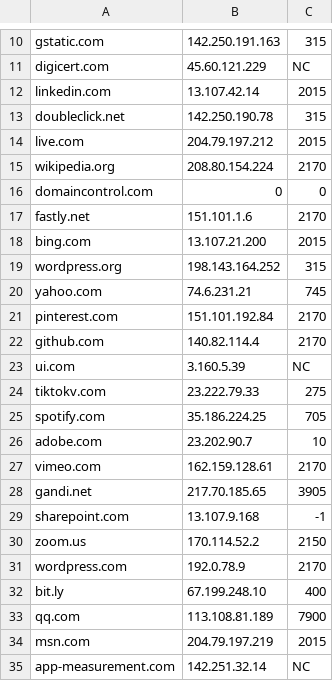
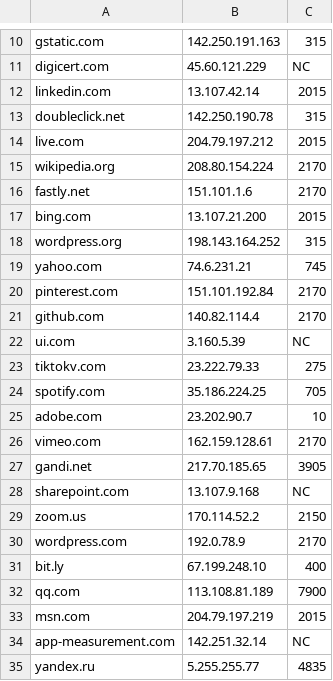
Before and after one commit to AlabasterLeech/CSDS325-Proj5, a CSV file: nslookup-results.csv, drawn as a sheet; only a part is shown, gaps mark what is left out; the shorter side is filled out with more unchanged rows.

```diff
--- a/nslookup-results.csv
+++ b/nslookup-results.csv
@@ -15,3 +15,2 @@ live.com,204.79.197.212,2015
 wikipedia.org,208.80.154.224,2170
-domaincontrol.com,0,0
 fastly.net,151.101.1.6,2170
@@ -28,3 +27,3 @@ vimeo.com,162.159.128.61,2170
 gandi.net,217.70.185.65,3905
-sharepoint.com,13.107.9.168,-1
+sharepoint.com,13.107.9.168,NC
 zoom.us,170.114.52.2,2150
```
Also changed, not shown: 2 other files.
